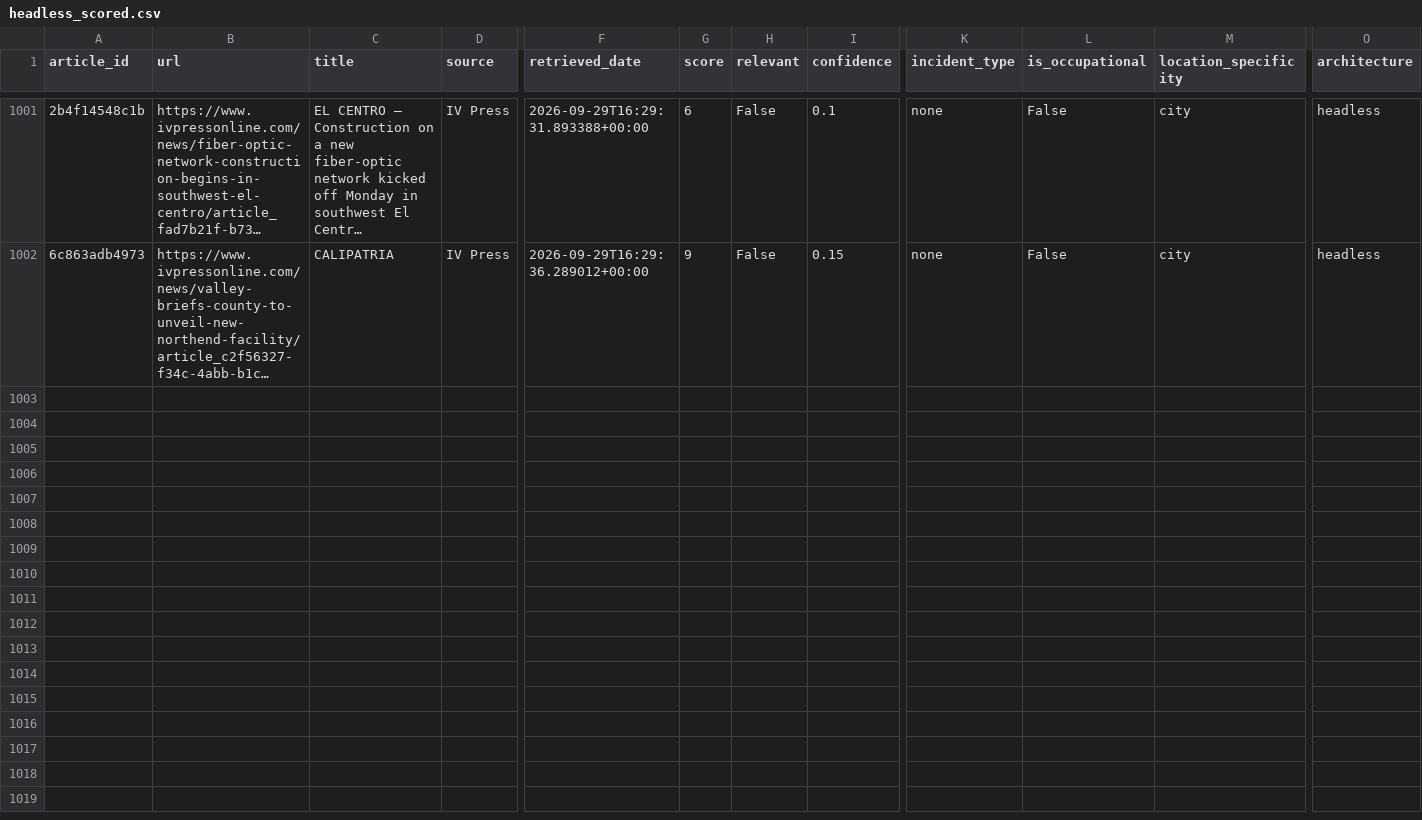
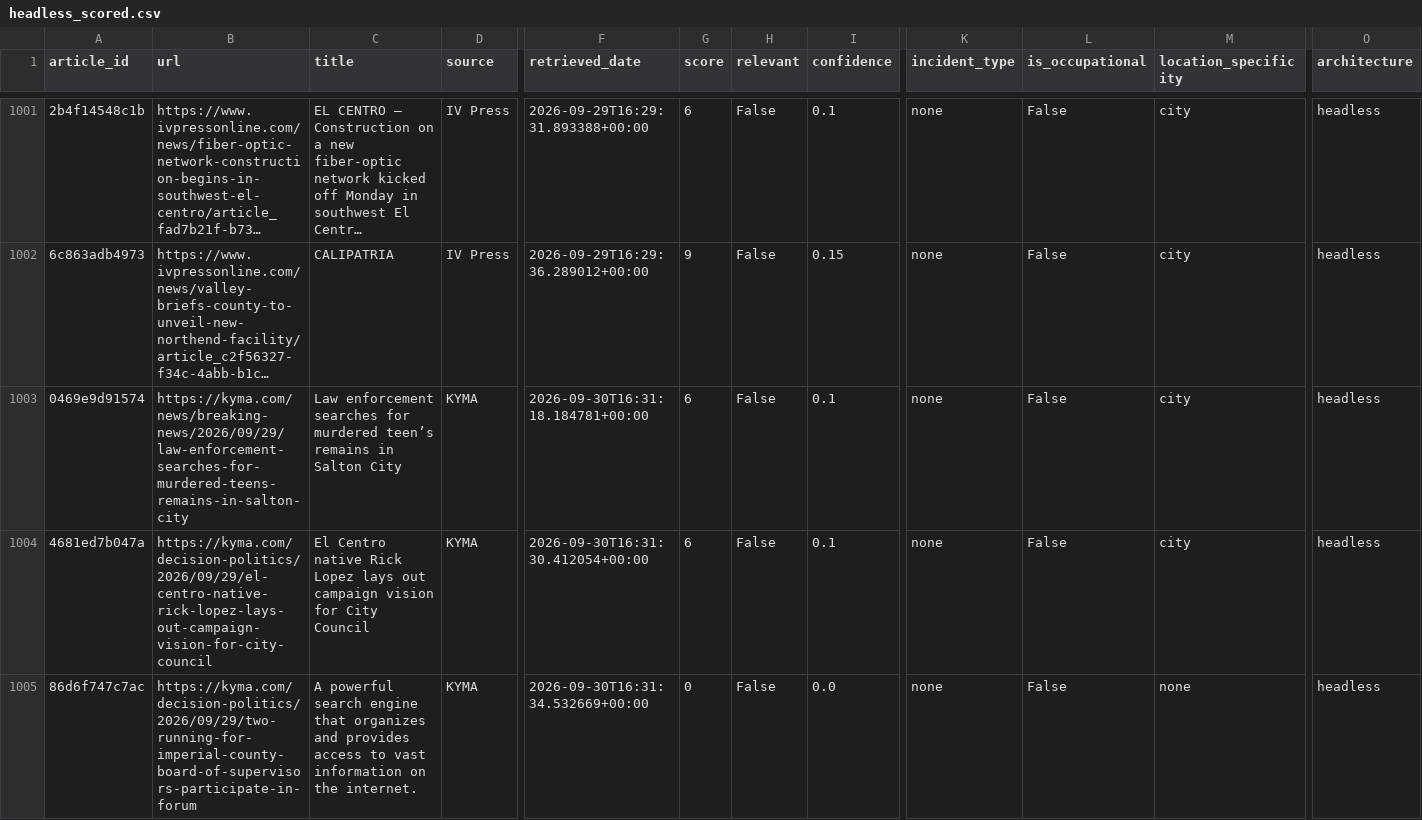
Before and after one commit to theaenache/4branch-iv-heatwatch, a CSV file: data/headless_scored.csv, drawn as a sheet; only a part is shown, gaps mark what is left out; long unchanged cells end in …; rows hold the shown columns only; the diff covers the shown part only; the diff names each change by its address in the sheet, - before the commit and + after, or states it on an @@ line.

```diff
--- a/data/headless_scored.csv
+++ b/data/headless_scored.csv
+row 1003: 0469e9d91574 | https://kyma.com/news/breaking-news/2026/09/29/law-enforcement-searches-for-murdered-teens-remains-in-salton-city | Law enforcement searches for murdered teen’s remains in Salton City | KYMA | 2026-09-30T16:31:18.184781+00:00 | 6 | False | 0.1 | none | False | city | headless
+row 1004: 4681ed7b047a | https://kyma.com/decision-politics/2026/09/29/el-centro-native-rick-lopez-lays-out-campaign-vision-for-city-council | El Centro native Rick Lopez lays out campaign vision for City Council | KYMA | 2026-09-30T16:31:30.412054+00:00 | 6 | False | 0.1 | none | False | city | headless
+row 1005: 86d6f747c7ac | https://kyma.com/decision-politics/2026/09/29/two-running-for-imperial-county-board-of-supervisors-participate-in-forum | A powerful search engine that organizes and provides access to vast information on the internet. | KYMA | 2026-09-30T16:31:34.532669+00:00 | 0 | False | 0.0 | none | False | none | headless
```
Also changed, not shown: 9 added rows elsewhere in this file, data/llm_scored.csv, data/rss_scored.csv, 1 other file.
